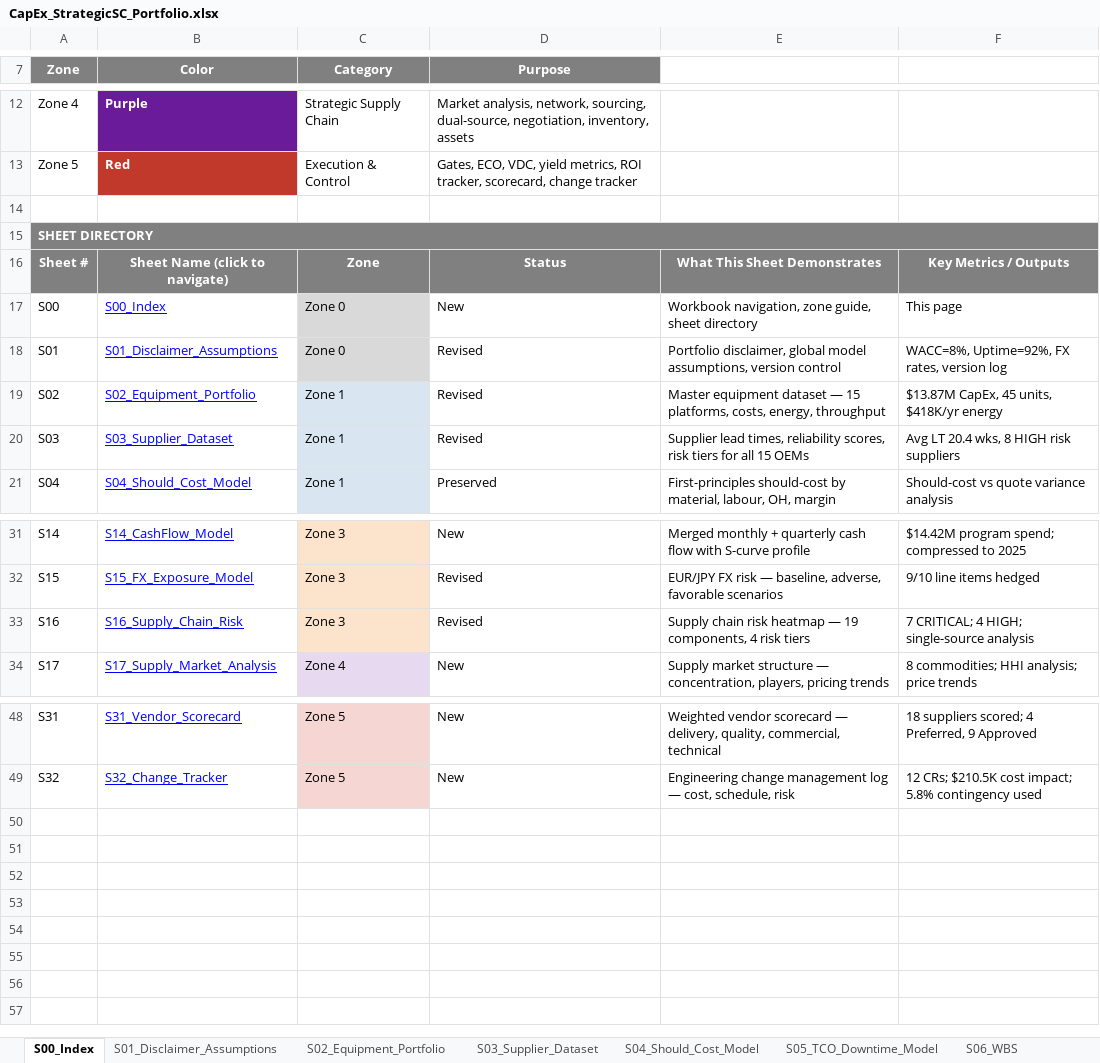
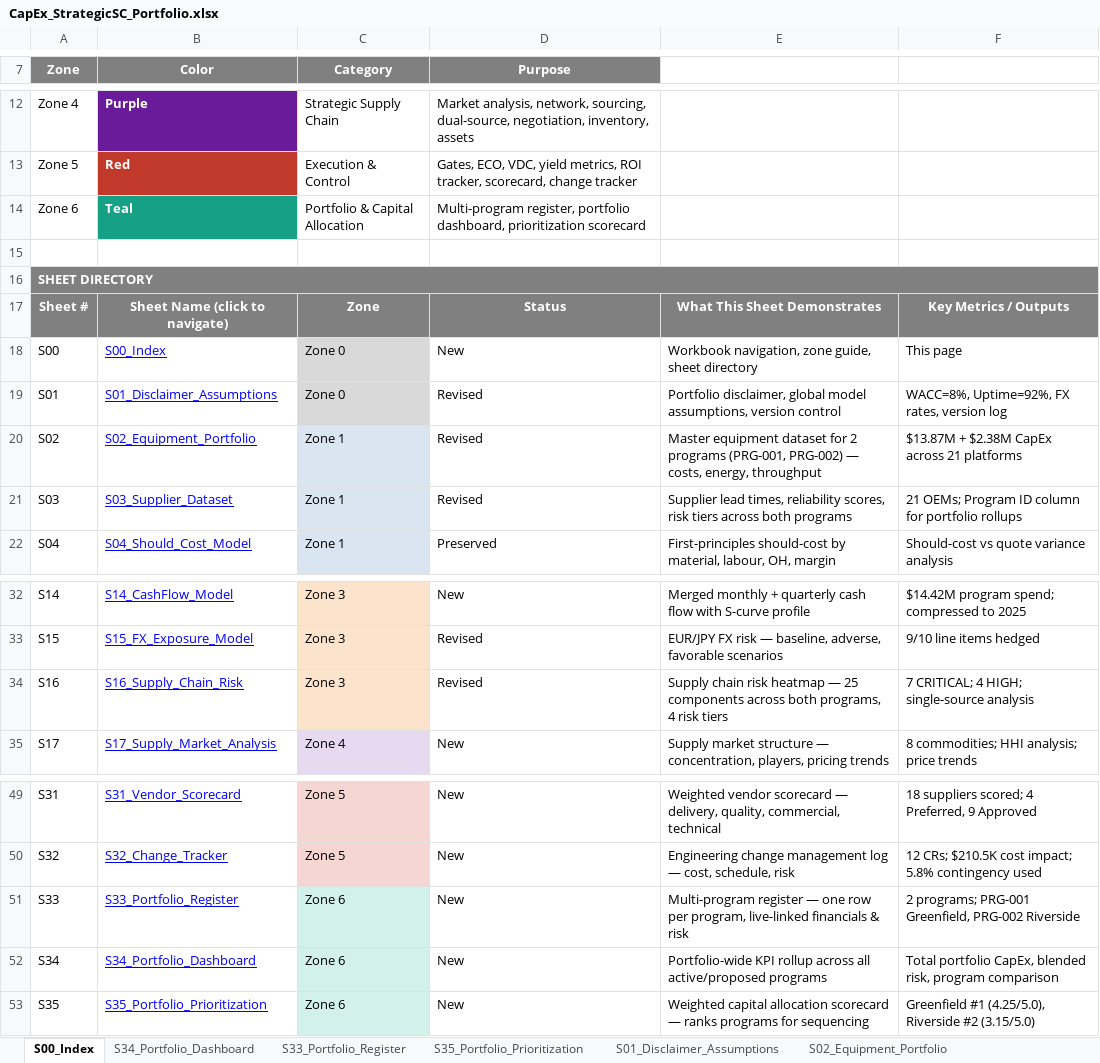
Before and after one commit to Kangooaus/Portfolio_CapEx_StrategicSC, an Excel workbook: downloads/CapEx_StrategicSC_Portfolio.xlsx, sheet S00_Index, drawn as a sheet; only a part is shown, gaps mark what is left out; values as stored, in another font and other column widths than the file's, no borders; addresses are those after the commit; the diff names each change by its address in the sheet, - before the commit and + after, or states it on an @@ line.

```diff
--- a/downloads/CapEx_StrategicSC_Portfolio.xlsx (sheet S00_Index)
+++ b/downloads/CapEx_StrategicSC_Portfolio.xlsx (sheet S00_Index)
+sheet tab: S34_Portfolio_Dashboard
+sheet tab: S33_Portfolio_Register
+sheet tab: S35_Portfolio_Prioritization
+row 14: Zone 6 | Teal | Portfolio & Capital Allocation | Multi-program register, portfolio dashboard, prioritization scorecard
-E20: …equipment dataset — 15 platforms, costs, energy,…
+E20: …equipment dataset for 2 programs (PRG-001, PRG-002) — costs, energy,…
-F20: $13.87M CapEx, 45 units, $418K/yr energy
+F20: $13.87M + $2.38M CapEx across 21 platforms
-E21: …risk tiers for all 15 OEMs
+E21: …risk tiers across both programs
-F21: Avg LT 20.4 wks, 8 HIGH risk suppliers
+F21: 21 OEMs; Program ID column for portfolio rollups
-E34: …heatmap — 19 components, 4 risk…
+E34: …heatmap — 25 components across both programs, 4 risk…
+row 51: S33 | S33_Portfolio_Register | Zone 6 | New | Multi-program register — one row per program, live-linked financials & risk | 2 programs; PRG-001 Greenfield, PRG-002 Riverside
+row 52: S34 | S34_Portfolio_Dashboard | Zone 6 | New | Portfolio-wide KPI rollup across all active/proposed programs | Total portfolio CapEx, blended risk, program comparison
+row 53: S35 | S35_Portfolio_Prioritization | Zone 6 | New | Weighted capital allocation scorecard — ranks programs for sequencing | Greenfield #1 (4.25/5.0), Riverside #2 (3.15/5.0)
```
Also changed, not shown: sheet S02_Equipment_Portfolio, sheet S16_Supply_Chain_Risk, sheet S03_Supplier_Dataset, 21 other files.
